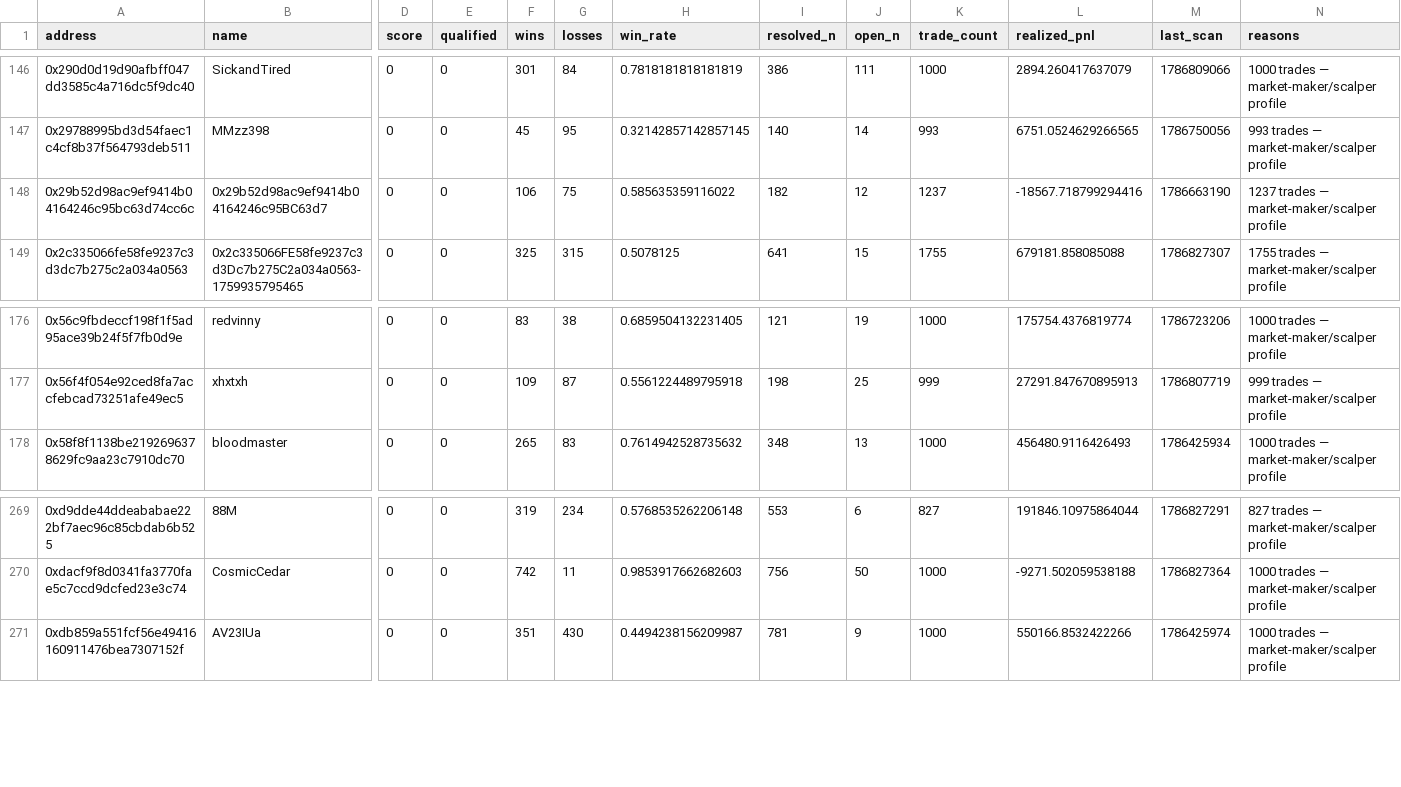
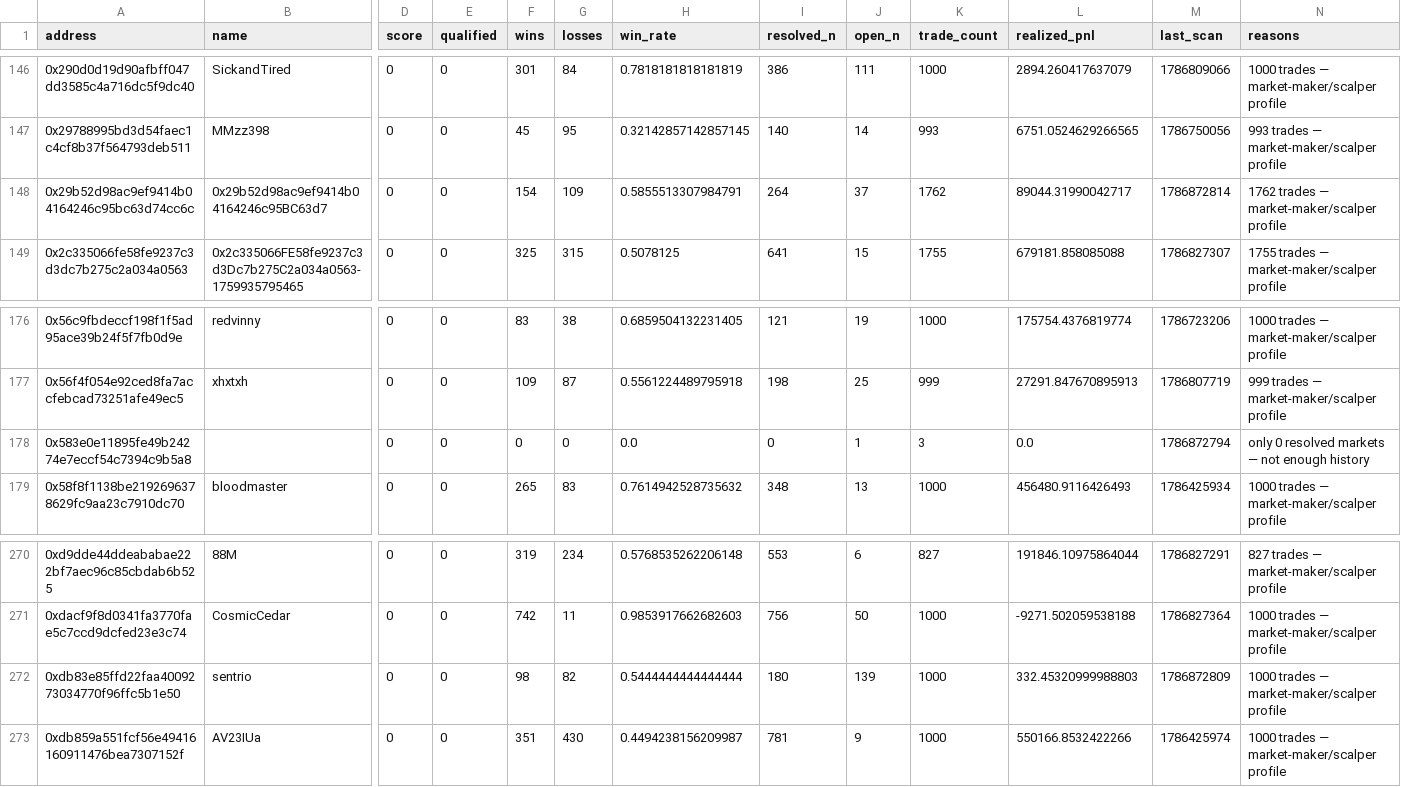
Before and after one commit to sophie-nguyenthuthuy/polycopy, a CSV file: data/wallets.csv, drawn as a sheet; only a part is shown, gaps mark what is left out; rows hold the shown columns only; the diff names each change by its address in the sheet, - before the commit and + after, or states it on an @@ line.

```diff
--- a/data/wallets.csv
+++ b/data/wallets.csv
-F148 (wins): 106
+F148 (wins): 154
-G148 (losses): 75
+G148 (losses): 109
-H148 (win_rate): 0.585635359116022
+H148 (win_rate): 0.5855513307984791
-I148 (resolved_n): 182
+I148 (resolved_n): 264
-J148 (open_n): 12
+J148 (open_n): 37
-K148 (trade_count): 1237
+K148 (trade_count): 1762
-L148 (realized_pnl): -18567.718799294416
+L148 (realized_pnl): 89044.31990042717
-M148 (last_scan): 1786663190
+M148 (last_scan): 1786872814
-N148 (reasons): 1237 trades — market-maker/scalper profile
+N148 (reasons): 1762 trades — market-maker/scalper profile
+row 178: 0x583e0e11895fe49b24274e7eccf54c7394c9b5a8 |  | 0 | 0 | 0 | 0 | 0.0 | 0 | 1 | 3 | 0.0 | 1786872794 | only 0 resolved markets — not enough history
+row 272: 0xdb83e85ffd22faa4009273034770f96ffc5b1e50 | sentrio | 0 | 0 | 98 | 82 | 0.5444444444444444 | 180 | 139 | 1000 | 332.45320999988803 | 1786872809 | 1000 trades — market-maker/scalper profile
```
Also changed, not shown: data/fills.csv, data/qualified_trades.csv, 2 other files.
